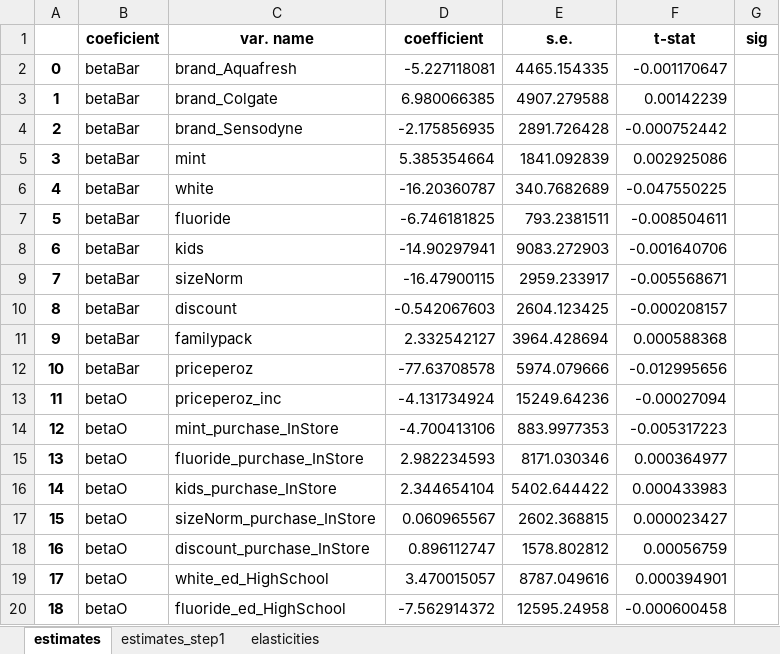
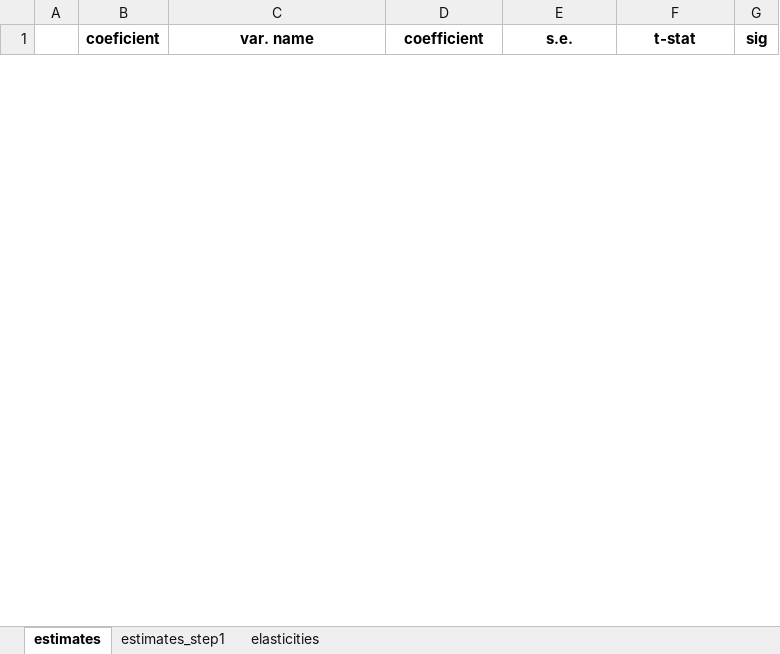
Before and after one commit to robamadour/ps2_IO2, an Excel workbook: outputs/mod_5.xlsx, sheet estimates, drawn as a sheet; only a part is shown; values as stored, in another font and other column widths than the file's, no borders; removed rows and columns are numbered as before the commit, all else as after; the diff covers the shown part only; the diff names each change by its address in the sheet, - before the commit and + after, or states it on an @@ line.

```diff
--- a/outputs/mod_5.xlsx (sheet estimates)
+++ b/outputs/mod_5.xlsx (sheet estimates)
-row 2: 0 | betaBar | brand_Aquafresh | -5.227118081 | 4465.154335 | -0.001170647
-row 3: 1 | betaBar | brand_Colgate | 6.980066385 | 4907.279588 | 0.00142239
-row 4: 2 | betaBar | brand_Sensodyne | -2.175856935 | 2891.726428 | -0.000752442
-row 5: 3 | betaBar | mint | 5.385354664 | 1841.092839 | 0.002925086
-row 6: 4 | betaBar | white | -16.20360787 | 340.7682689 | -0.047550225
-row 7: 5 | betaBar | fluoride | -6.746181825 | 793.2381511 | -0.008504611
-row 8: 6 | betaBar | kids | -14.90297941 | 9083.272903 | -0.001640706
-row 9: 7 | betaBar | sizeNorm | -16.47900115 | 2959.233917 | -0.005568671
-row 10: 8 | betaBar | discount | -0.542067603 | 2604.123425 | -0.000208157
-row 11: 9 | betaBar | familypack | 2.332542127 | 3964.428694 | 0.000588368
-row 12: 10 | betaBar | priceperoz | -77.63708578 | 5974.079666 | -0.012995656
-row 13: 11 | betaO | priceperoz_inc | -4.131734924 | 15249.64236 | -0.00027094
-row 14: 12 | betaO | mint_purchase_InStore | -4.700413106 | 883.9977353 | -0.005317223
-row 15: 13 | betaO | fluoride_purchase_InStore | 2.982234593 | 8171.030346 | 0.000364977
-row 16: 14 | betaO | kids_purchase_InStore | 2.344654104 | 5402.644422 | 0.000433983
-row 17: 15 | betaO | sizeNorm_purchase_InStore | 0.060965567 | 2602.368815 | 0.000023427
-row 18: 16 | betaO | discount_purchase_InStore | 0.896112747 | 1578.802812 | 0.00056759
-row 19: 17 | betaO | white_ed_HighSchool | 3.470015057 | 8787.049616 | 0.000394901
-row 20: 18 | betaO | fluoride_ed_HighSchool | -7.562914372 | 12595.24958 | -0.000600458
```
Also changed, not shown: 34 added rows and 13 removed rows elsewhere in this sheet, sheet estimates_step1, sheet elasticities, outputs/Tables_format.xlsx, outputs/mod_3.xlsx, 10 other files.
